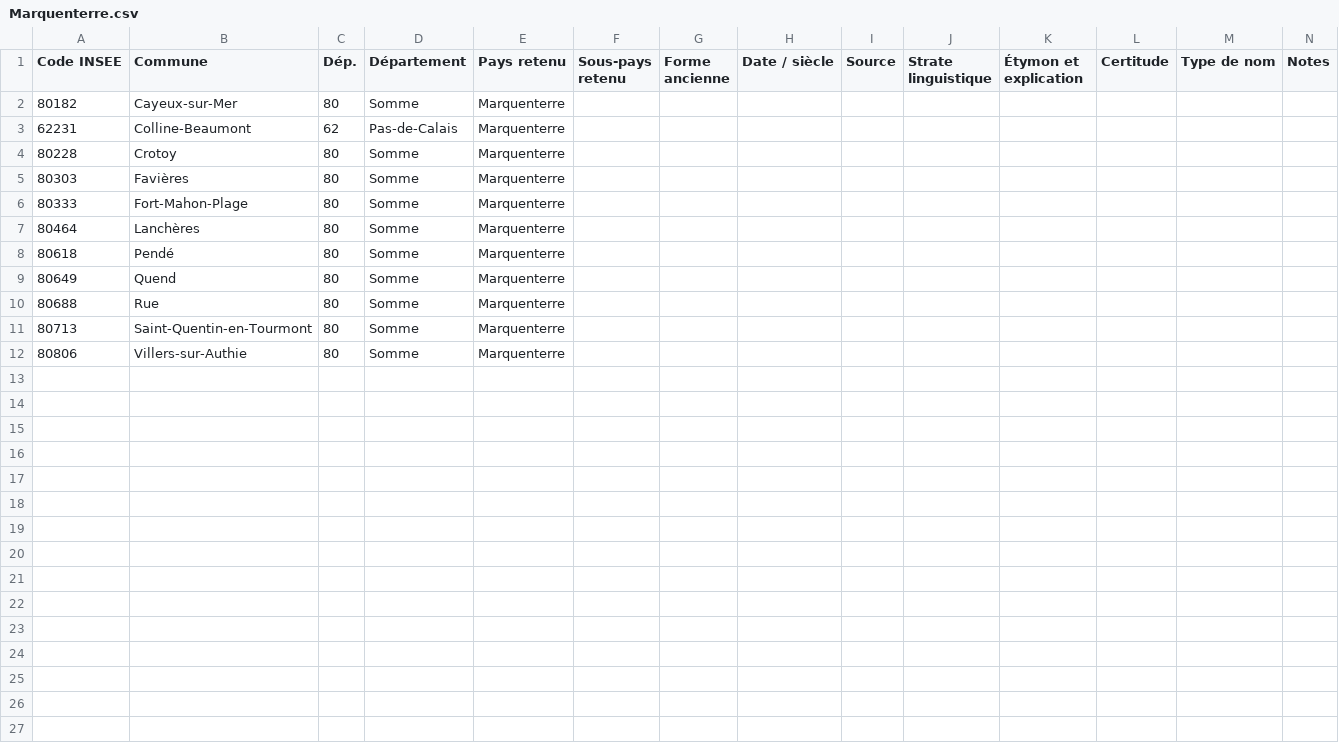
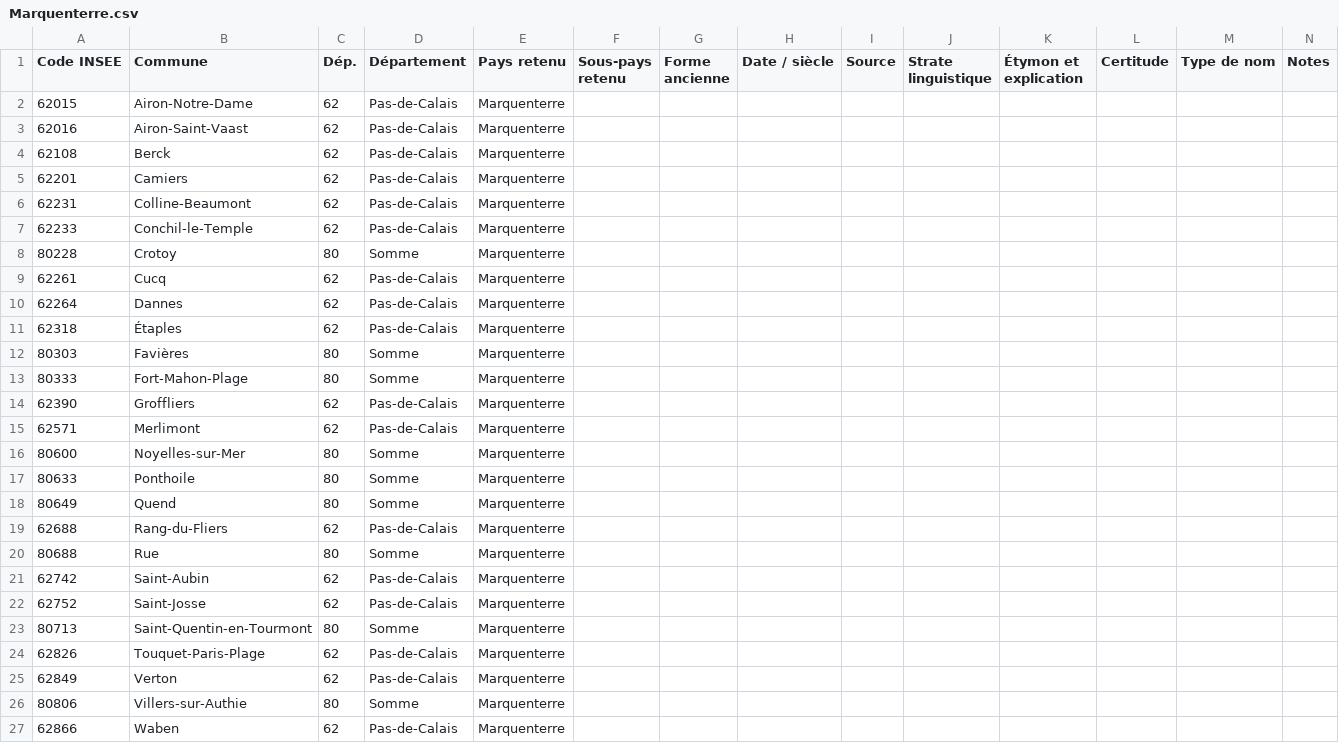
Before and after one commit to barb3-noir3/Toponymie-Pays-Traditionnels-de-France, a CSV file: pays/Marquenterre.csv, drawn as a sheet.

```diff
--- a/pays/Marquenterre.csv
+++ b/pays/Marquenterre.csv
@@ -1,12 +1,27 @@
 Code INSEE,Commune,Dép.,Département,Pays retenu,Sous-pays retenu,Forme ancienne,Date / siècle,Source,Strate linguistique,Étymon et explication,Certitude,Type de nom,Notes
-80182,Cayeux-sur-Mer,80,Somme,Marquenterre,,,,,,,,,
+62015,Airon-Notre-Dame,62,Pas-de-Calais,Marquenterre,,,,,,,,,
+62016,Airon-Saint-Vaast,62,Pas-de-Calais,Marquenterre,,,,,,,,,
+62108,Berck,62,Pas-de-Calais,Marquenterre,,,,,,,,,
+62201,Camiers,62,Pas-de-Calais,Marquenterre,,,,,,,,,
 62231,Colline-Beaumont,62,Pas-de-Calais,Marquenterre,,,,,,,,,
+62233,Conchil-le-Temple,62,Pas-de-Calais,Marquenterre,,,,,,,,,
 80228,Crotoy,80,Somme,Marquenterre,,,,,,,,,
+62261,Cucq,62,Pas-de-Calais,Marquenterre,,,,,,,,,
+62264,Dannes,62,Pas-de-Calais,Marquenterre,,,,,,,,,
+62318,Étaples,62,Pas-de-Calais,Marquenterre,,,,,,,,,
 80303,Favières,80,Somme,Marquenterre,,,,,,,,,
 80333,Fort-Mahon-Plage,80,Somme,Marquenterre,,,,,,,,,
-80464,Lanchères,80,Somme,Marquenterre,,,,,,,,,
-80618,Pendé,80,Somme,Marquenterre,,,,,,,,,
+62390,Groffliers,62,Pas-de-Calais,Marquenterre,,,,,,,,,
+62571,Merlimont,62,Pas-de-Calais,Marquenterre,,,,,,,,,
+80600,Noyelles-sur-Mer,80,Somme,Marquenterre,,,,,,,,,
+80633,Ponthoile,80,Somme,Marquenterre,,,,,,,,,
 80649,Quend,80,Somme,Marquenterre,,,,,,,,,
+62688,Rang-du-Fliers,62,Pas-de-Calais,Marquenterre,,,,,,,,,
 80688,Rue,80,Somme,Marquenterre,,,,,,,,,
+62742,Saint-Aubin,62,Pas-de-Calais,Marquenterre,,,,,,,,,
+62752,Saint-Josse,62,Pas-de-Calais,Marquenterre,,,,,,,,,
 80713,Saint-Quentin-en-Tourmont,80,Somme,Marquenterre,,,,,,,,,
+62826,Touquet-Paris-Plage,62,Pas-de-Calais,Marquenterre,,,,,,,,,
+62849,Verton,62,Pas-de-Calais,Marquenterre,,,,,,,,,
 80806,Villers-sur-Authie,80,Somme,Marquenterre,,,,,,,,,
+62866,Waben,62,Pas-de-Calais,Marquenterre,,,,,,,,,
```
Also changed, not shown: pays/Littoral.csv.
